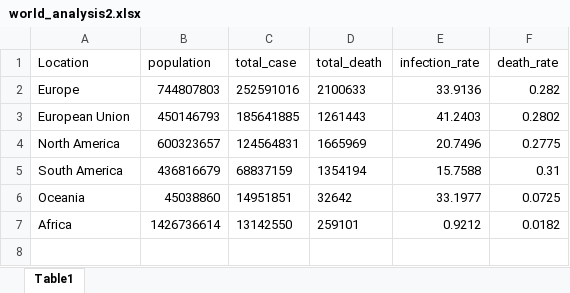
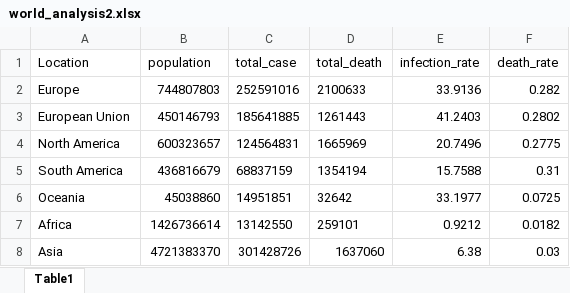
Before and after one commit to vinaysai99/Covid-Data-Exploration, an Excel workbook: Tableau/world_analysis2.xlsx, sheet Table1, drawn as a sheet; values as stored, in another font and other column widths than the file's, no borders; the diff names each change by its address in the sheet, - before the commit and + after, or states it on an @@ line.

Commit message:
Completed Data visualizing using tableau and added dashboards

```diff
--- a/Tableau/world_analysis2.xlsx (sheet Table1)
+++ b/Tableau/world_analysis2.xlsx (sheet Table1)
+row 8: Asia | 4721383370 | 301428726 | 1637060 | 6.38 | 0.03
```
Also changed, not shown: 10 other files.
